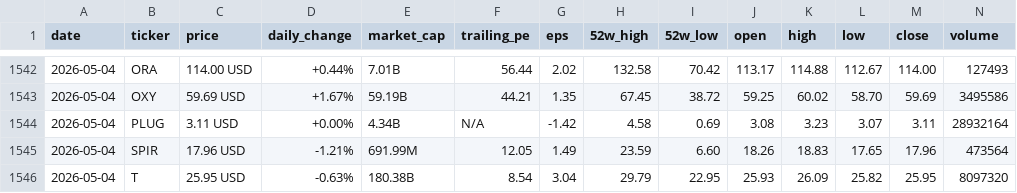
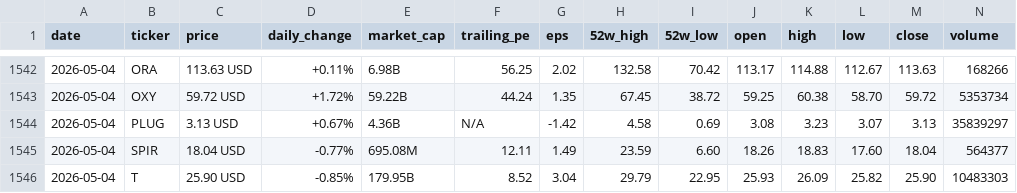
Before and after one commit to parkjunhee0510/pkrich, a CSV file: output/data/price_history.csv, drawn as a sheet; only a part is shown, gaps mark what is left out; the diff covers the shown part only.

```diff
--- a/output/data/price_history.csv
+++ b/output/data/price_history.csv
@@ -1542,5 +1542,5 @@ date,ticker,price,daily_change,market_cap,trailing_pe,eps,52w_high,52w_low,open,
-2026-05-04,ORA,114.00 USD,+0.44%,7.01B,56.44,2.02,132.58,70.42,113.17,114.88,112.67,114.00,127493
-2026-05-04,OXY,59.69 USD,+1.67%,59.19B,44.21,1.35,67.45,38.72,59.25,60.02,58.70,59.69,3495586
-2026-05-04,PLUG,3.11 USD,+0.00%,4.34B,N/A,-1.42,4.58,0.69,3.08,3.23,3.07,3.11,28932164
-2026-05-04,SPIR,17.96 USD,-1.21%,691.99M,12.05,1.49,23.59,6.60,18.26,18.83,17.65,17.96,473564
-2026-05-04,T,25.95 USD,-0.63%,180.38B,8.54,3.04,29.79,22.95,25.93,26.09,25.82,25.95,8097320
+2026-05-04,ORA,113.63 USD,+0.11%,6.98B,56.25,2.02,132.58,70.42,113.17,114.88,112.67,113.63,168266
+2026-05-04,OXY,59.72 USD,+1.72%,59.22B,44.24,1.35,67.45,38.72,59.25,60.38,58.70,59.72,5353734
+2026-05-04,PLUG,3.13 USD,+0.67%,4.36B,N/A,-1.42,4.58,0.69,3.08,3.23,3.07,3.13,35839297
+2026-05-04,SPIR,18.04 USD,-0.77%,695.08M,12.11,1.49,23.59,6.60,18.26,18.83,17.60,18.04,564377
+2026-05-04,T,25.90 USD,-0.85%,179.95B,8.52,3.04,29.79,22.95,25.93,26.09,25.82,25.90,10483303
```
Also changed, not shown: 38 edited cells elsewhere in this file, 24 other files.
